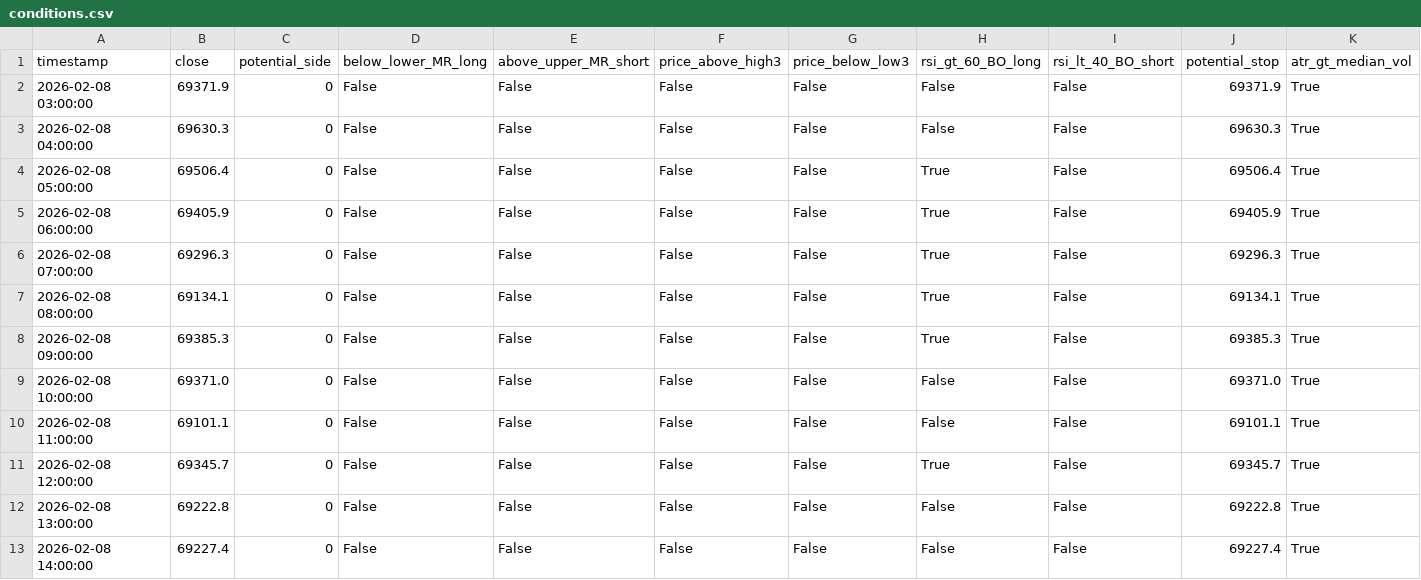
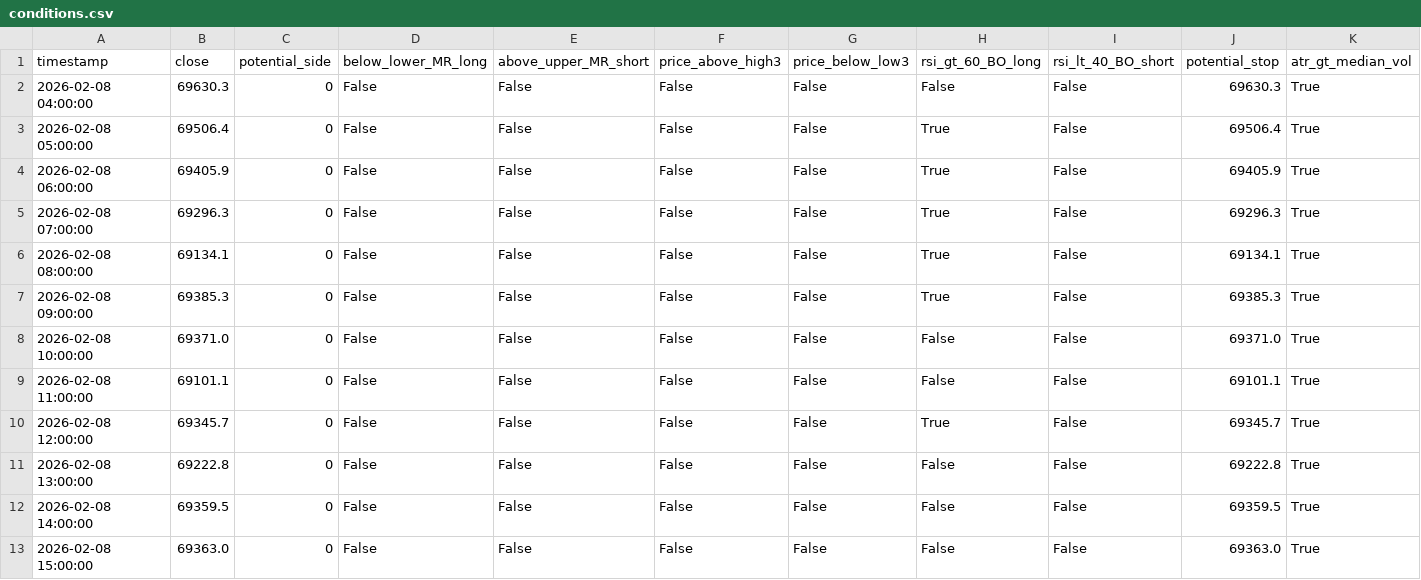
Before and after one commit to cdavocazh/btc-db-v3-cron, a CSV file: backtest_results/conditions.csv, drawn as a sheet.

```diff
--- a/backtest_results/conditions.csv
+++ b/backtest_results/conditions.csv
@@ -1,3 +1,2 @@
 timestamp,close,potential_side,below_lower_MR_long,above_upper_MR_short,price_above_high3,price_below_low3,rsi_gt_60_BO_long,rsi_lt_40_BO_short,potential_stop,atr_gt_median_vol
-2026-02-08 03:00:00,69371.9,0,False,False,False,False,False,False,69371.9,True
 2026-02-08 04:00:00,69630.3,0,False,False,False,False,False,False,69630.3,True
@@ -12,2 +11,3 @@ timestamp,close,potential_side,below_lower_MR_long,above_upper_MR_short,price_ab
 2026-02-08 13:00:00,69222.8,0,False,False,False,False,False,False,69222.8,True
-2026-02-08 14:00:00,69227.4,0,False,False,False,False,False,False,69227.4,True
+2026-02-08 14:00:00,69359.5,0,False,False,False,False,False,False,69359.5,True
+2026-02-08 15:00:00,69363.0,0,False,False,False,False,False,False,69363.0,True
```
Also changed, not shown: backtest_results/indicators.csv, 3 other files.
